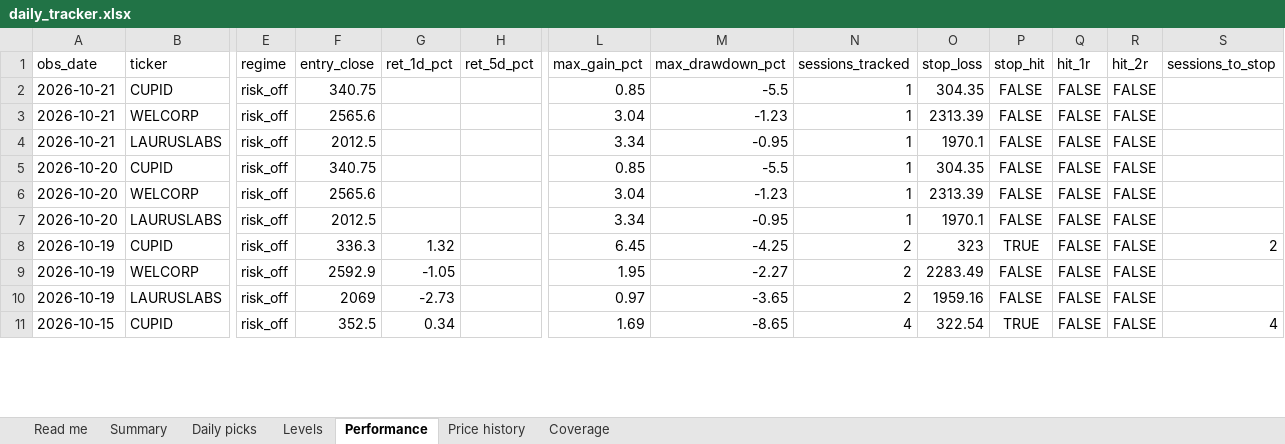
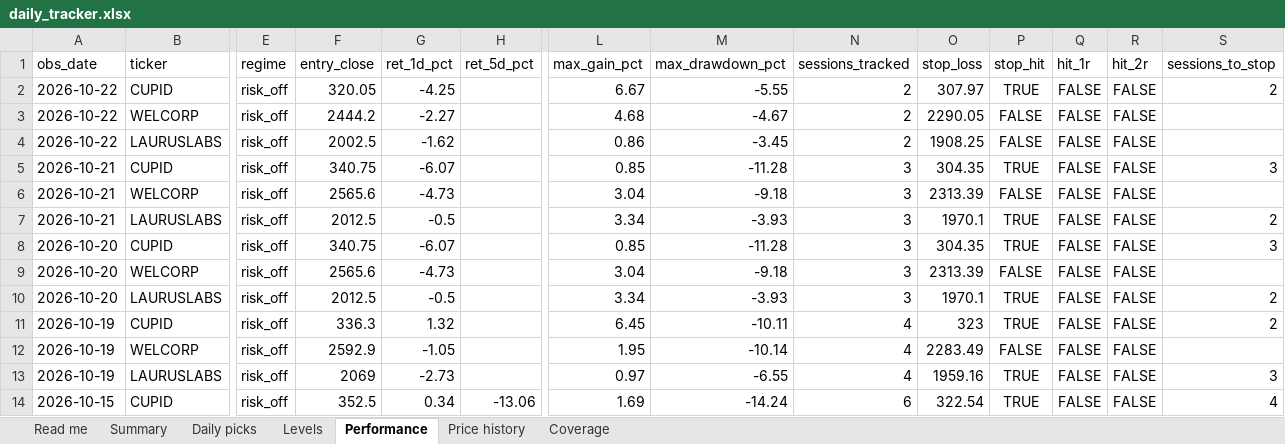
Before and after one commit to compukidsdgp-creator/Swing-trading, an Excel workbook: reports/daily_tracker.xlsx, sheet Performance, drawn as a sheet; only a part is shown, gaps mark what is left out; values as stored, in another font and other column widths than the file's, no borders; addresses are those after the commit; rows hold the shown columns only; the diff covers the shown part only; the diff names each change by its address in the sheet, - before the commit and + after, or states it on an @@ line.

```diff
--- a/reports/daily_tracker.xlsx (sheet Performance)
+++ b/reports/daily_tracker.xlsx (sheet Performance)
+row 2: 2026-10-22 | CUPID | risk_off | 320.05 | -4.25 |  | 6.67 | -5.55 | 2 | 307.97 | TRUE | FALSE | FALSE | 2
+row 3: 2026-10-22 | WELCORP | risk_off | 2444.2 | -2.27 |  | 4.68 | -4.67 | 2 | 2290.05 | FALSE | FALSE | FALSE
+row 4: 2026-10-22 | LAURUSLABS | risk_off | 2002.5 | -1.62 |  | 0.86 | -3.45 | 2 | 1908.25 | FALSE | FALSE | FALSE
-G5 (ret_1d_pct): (empty)
+G5 (ret_1d_pct): -6.07
-M5 (max_drawdown_pct): -5.5
+M5 (max_drawdown_pct): -11.28
-N5:N10 (sessions_tracked): 1
+N5:N10 (sessions_tracked): 3
-P5 (stop_hit): FALSE
+P5 (stop_hit): TRUE
-S5 (sessions_to_stop): (empty)
+S5 (sessions_to_stop): 3
-G6 (ret_1d_pct): (empty)
+G6 (ret_1d_pct): -4.73
-M6 (max_drawdown_pct): -1.23
+M6 (max_drawdown_pct): -9.18
-G7 (ret_1d_pct): (empty)
+G7 (ret_1d_pct): -0.5
-M7 (max_drawdown_pct): -0.95
+M7 (max_drawdown_pct): -3.93
-P7:P8 (stop_hit): FALSE
+P7:P8 (stop_hit): TRUE
-S7 (sessions_to_stop): (empty)
+S7 (sessions_to_stop): 2
-G8 (ret_1d_pct): (empty)
+G8 (ret_1d_pct): -6.07
-M8 (max_drawdown_pct): -5.5
+M8 (max_drawdown_pct): -11.28
-S8 (sessions_to_stop): (empty)
+S8 (sessions_to_stop): 3
-G9 (ret_1d_pct): (empty)
+G9 (ret_1d_pct): -4.73
-M9 (max_drawdown_pct): -1.23
+M9 (max_drawdown_pct): -9.18
-G10 (ret_1d_pct): (empty)
+G10 (ret_1d_pct): -0.5
-M10 (max_drawdown_pct): -0.95
+M10 (max_drawdown_pct): -3.93
-P10 (stop_hit): FALSE
+P10 (stop_hit): TRUE
-S10 (sessions_to_stop): (empty)
+S10 (sessions_to_stop): 2
-M11 (max_drawdown_pct): -4.25
+M11 (max_drawdown_pct): -10.11
-N11:N13 (sessions_tracked): 2
+N11:N13 (sessions_tracked): 4
-M12 (max_drawdown_pct): -2.27
+M12 (max_drawdown_pct): -10.14
-M13 (max_drawdown_pct): -3.65
+M13 (max_drawdown_pct): -6.55
-P13 (stop_hit): FALSE
+P13 (stop_hit): TRUE
-S13 (sessions_to_stop): (empty)
+S13 (sessions_to_stop): 3
-H14 (ret_5d_pct): (empty)
+H14 (ret_5d_pct): -13.06
-M14 (max_drawdown_pct): -8.65
+M14 (max_drawdown_pct): -14.24
-N14 (sessions_tracked): 4
+N14 (sessions_tracked): 6
```
Also changed, not shown: 240 edited cells elsewhere in this sheet, sheet Price history, sheet Daily picks, sheet Summary, sheet Levels, sheet Coverage, sheet Read me, 7 other files.
